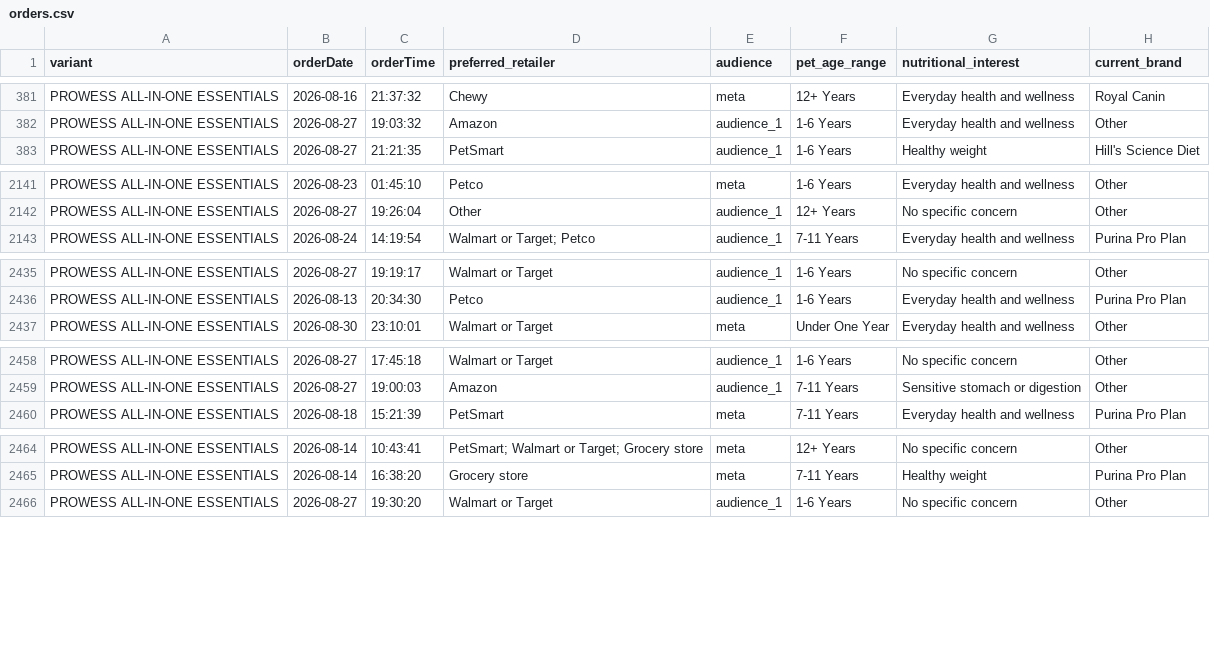
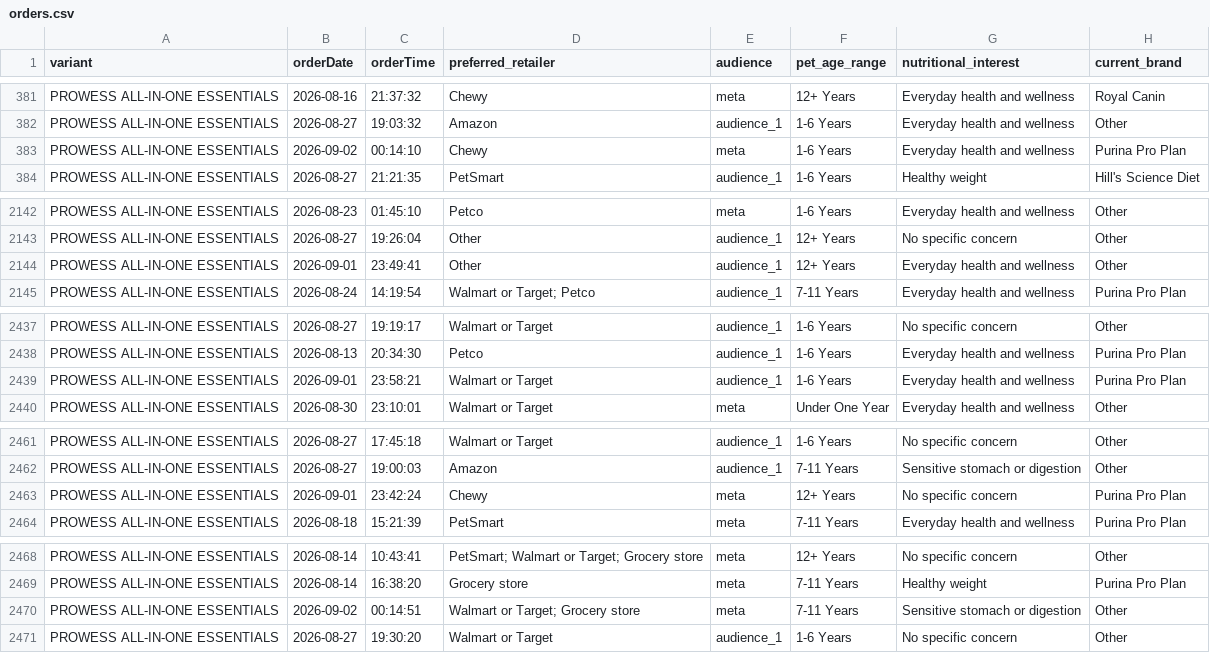
Before and after one commit to simonsmas/prowess-report-data, a CSV file: orders.csv, drawn as a sheet; only a part is shown, gaps mark what is left out; the diff covers the shown part only; the diff names each change by its address in the sheet, - before the commit and + after, or states it on an @@ line.

Commit message:
Update Prowess orders: 7294 orders — 2026-09-02T00:21:07.812Z

```diff
--- a/orders.csv
+++ b/orders.csv
+row 383: PROWESS ALL-IN-ONE ESSENTIALS | 2026-09-02 | 00:14:10 | Chewy | meta | 1-6 Years | Everyday health and wellness | Purina Pro Plan
+row 2144: PROWESS ALL-IN-ONE ESSENTIALS | 2026-09-01 | 23:49:41 | Other | audience_1 | 12+ Years | Everyday health and wellness | Other
+row 2439: PROWESS ALL-IN-ONE ESSENTIALS | 2026-09-01 | 23:58:21 | Walmart or Target | audience_1 | 1-6 Years | Everyday health and wellness | Purina Pro Plan
+row 2463: PROWESS ALL-IN-ONE ESSENTIALS | 2026-09-01 | 23:42:24 | Chewy | meta | 12+ Years | No specific concern | Purina Pro Plan
+row 2470: PROWESS ALL-IN-ONE ESSENTIALS | 2026-09-02 | 00:14:51 | Walmart or Target; Grocery store | meta | 7-11 Years | Sensitive stomach or digestion | Other
```
Also changed, not shown: 10 added rows elsewhere in this file.
